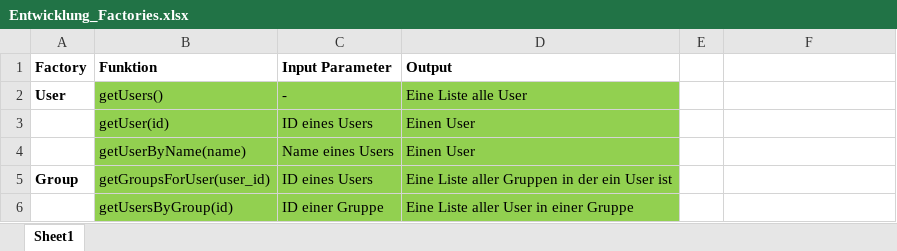
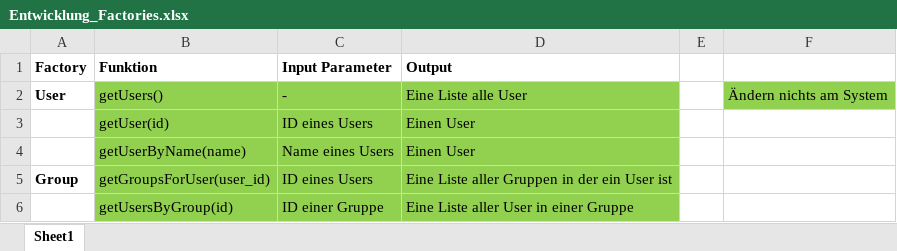
Before and after one commit to NoctivagusObitus/EinkaufsApp-Doku, an Excel workbook: Dokumentation/Entwicklung_Factories.xlsx, sheet Sheet1, drawn as a sheet; only a part is shown; values as stored, in another font and other column widths than the file's, no borders; the diff names each change by its address in the sheet, - before the commit and + after, or states it on an @@ line.

```diff
--- a/Dokumentation/Entwicklung_Factories.xlsx (sheet Sheet1)
+++ b/Dokumentation/Entwicklung_Factories.xlsx (sheet Sheet1)
-F2: (empty)
+F2: Ändern nichts am System
-F2 fill: none
+F2 fill: #92D050
```
Also changed, not shown: Dokumentation/Anforderungen-Probleme.xlsx, Dokumentation/Vorbetrachtung_Übersichten.xlsx, 1 other file.
